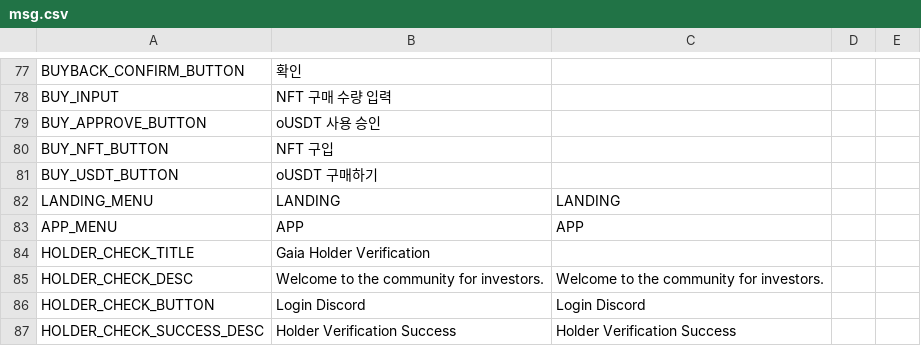
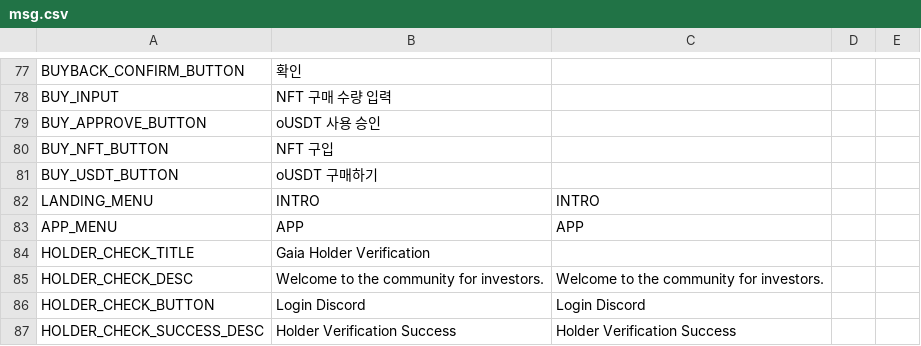
Before and after one commit to gaiaprotocol-v1/gaia-protocol-app-old, a CSV file: docs/msg.csv, drawn as a sheet; only a part is shown, gaps mark what is left out; the diff covers the shown part only.

```diff
--- a/docs/msg.csv
+++ b/docs/msg.csv
@@ -81,3 +81,3 @@ BUY_NFT_BUTTON,NFT 구입,
 BUY_USDT_BUTTON,oUSDT 구매하기,
-LANDING_MENU,LANDING,LANDING
+LANDING_MENU,INTRO,INTRO
 APP_MENU,APP,APP
```
Also changed, not shown: 5 added rows, 1 removed row and 20 edited cells elsewhere in this file, 18 other files.
